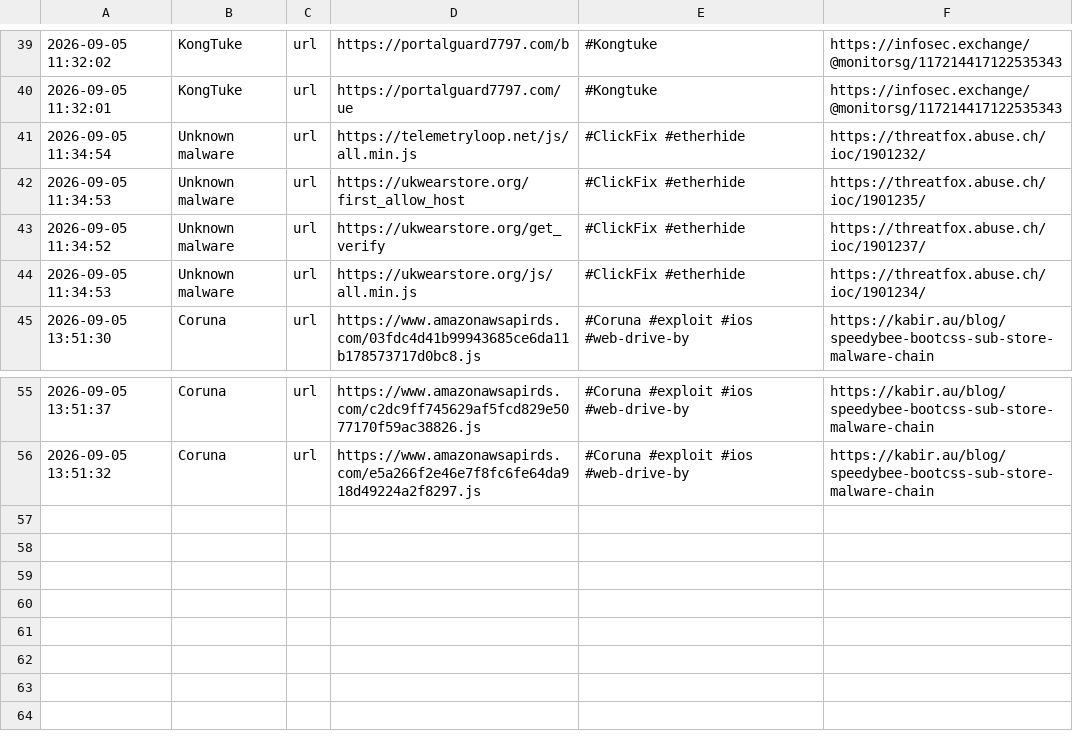
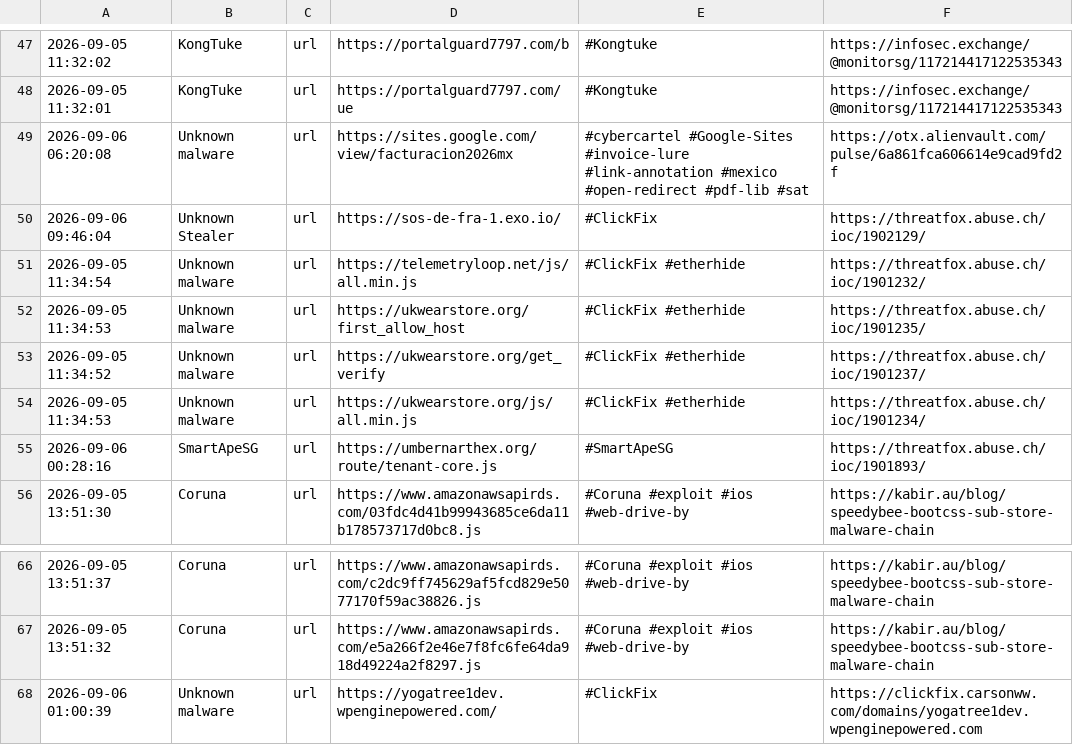
Before and after one commit to 0xShun/Threat-Intel-Data-Pipeline, a CSV file: reports/threatfox_urls.csv, drawn as a sheet; only a part is shown, gaps mark what is left out; the diff covers the shown part only.

```diff
--- a/reports/threatfox_urls.csv
+++ b/reports/threatfox_urls.csv
@@ -40,2 +48,4 @@
 2026-09-05 11:32:01,KongTuke,url,https://portalguard7797.com/ue,#Kongtuke,https://infosec.exchange/@monitorsg/117214417122535343
+2026-09-06 06:20:08,Unknown malware,url,https://sites.google.com/view/facturacion2026mx,#cybercartel #Google-Sites #invoice-lure #link-annotation #mexico #open-redirect #pdf-lib #sat,https://otx.alienvault.com/pulse/6a861fca606614e9cad9fd2f
+2026-09-06 09:46:04,Unknown Stealer,url,https://sos-de-fra-1.exo.io/,#ClickFix,https://threatfox.abuse.ch/ioc/1902129/
 2026-09-05 11:34:54,Unknown malware,url,https://telemetryloop.net/js/all.min.js,#ClickFix #etherhide,https://threatfox.abuse.ch/ioc/1901232/
@@ -44,2 +54,3 @@
 2026-09-05 11:34:53,Unknown malware,url,https://ukwearstore.org/js/all.min.js,#ClickFix #etherhide,https://threatfox.abuse.ch/ioc/1901234/
+2026-09-06 00:28:16,SmartApeSG,url,https://umbernarthex.org/route/tenant-core.js,#SmartApeSG,https://threatfox.abuse.ch/ioc/1901893/
 2026-09-05 13:51:30,Coruna,url,https://www.amazonawsapirds.com/03fdc4d41b99943685ce6da11b178573717d0bc8.js,#Coruna #exploit #ios #web-drive-by,https://kabir.au/blog/speedybee-bootcss-sub-store-malware-chain
@@ -56 +67,2 @@
 2026-09-05 13:51:32,Coruna,url,https://www.amazonawsapirds.com/e5a266f2e46e7f8fc6fe64da918d49224a2f8297.js,#Coruna #exploit #ios #web-drive-by,https://kabir.au/blog/speedybee-bootcss-sub-store-malware-chain
+2026-09-06 01:00:39,Unknown malware,url,https://yogatree1dev.wpenginepowered.com/,#ClickFix,https://clickfix.carsonww.com/domains/yogatree1dev.wpenginepowered.com
```
Also changed, not shown: 11 added rows, 3 removed rows and 1 edited cell elsewhere in this file, reports/otx_urls.csv, reports/scored_domains.csv, 18 other files.
